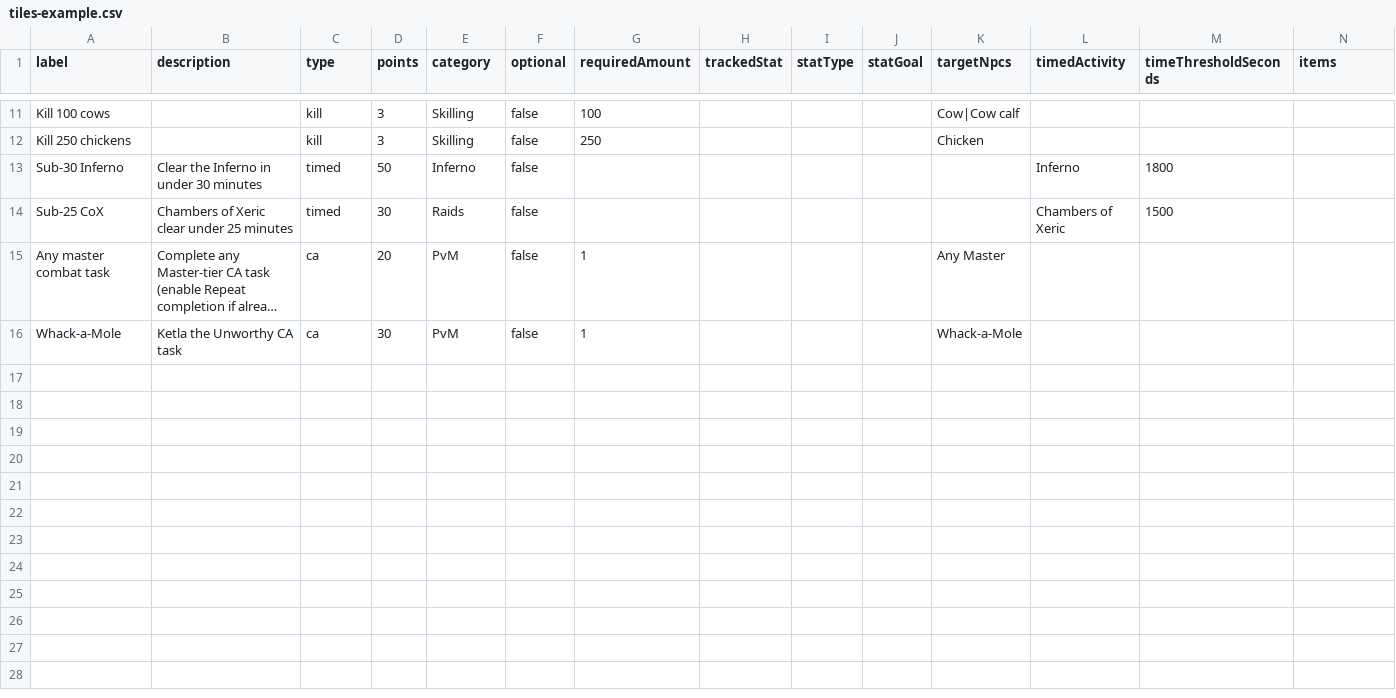
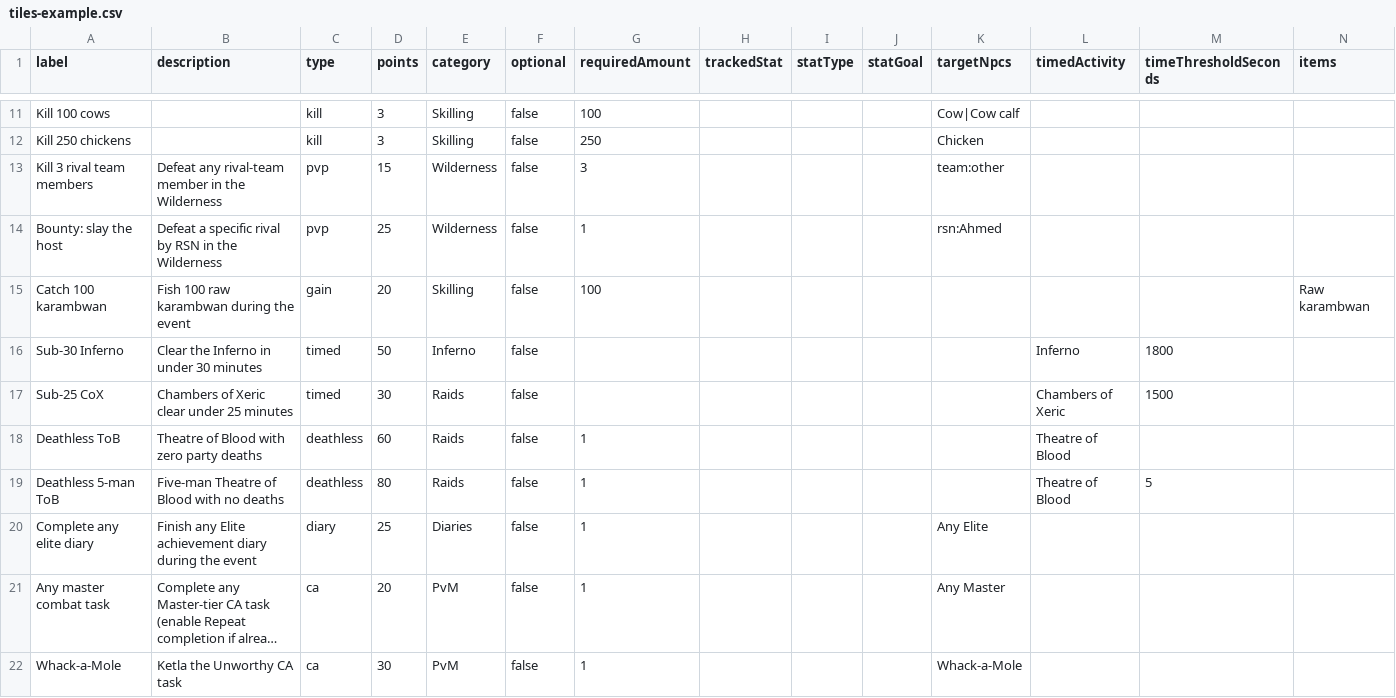
Before and after one commit to AhmedFathy2001/anvil, a CSV file: docs/examples/tiles-example.csv, drawn as a sheet; only a part is shown, gaps mark what is left out; long unchanged cells end in …; the diff names each change by its address in the sheet, - before the commit and + after, or states it on an @@ line.

Commit message:
docs: expand tile CSV example to cover every kind
The example claimed to cover every kind but was missing pvp, gain, deathless,
and diary rows. Add them (verified against parseTileCsv) so it matches the
authoring guide's §4.

```diff
--- a/docs/examples/tiles-example.csv
+++ b/docs/examples/tiles-example.csv
+row 13: Kill 3 rival team members | Defeat any rival-team member in the Wilderness | pvp | 15 | Wilderness | false | 3 |  |  |  | team:other
+row 14: Bounty: slay the host | Defeat a specific rival by RSN in the Wilderness | pvp | 25 | Wilderness | false | 1 |  |  |  | rsn:Ahmed
+row 15: Catch 100 karambwan | Fish 100 raw karambwan during the event | gain | 20 | Skilling | false | 100 |  |  |  |  |  |  | Raw karambwan
+row 18: Deathless ToB | Theatre of Blood with zero party deaths | deathless | 60 | Raids | false | 1 |  |  |  |  | Theatre of Blood
+row 19: Deathless 5-man ToB | Five-man Theatre of Blood with no deaths | deathless | 80 | Raids | false | 1 |  |  |  |  | Theatre of Blood | 5
+row 20: Complete any elite diary | Finish any Elite achievement diary during the event | diary | 25 | Diaries | false | 1 |  |  |  | Any Elite
```
